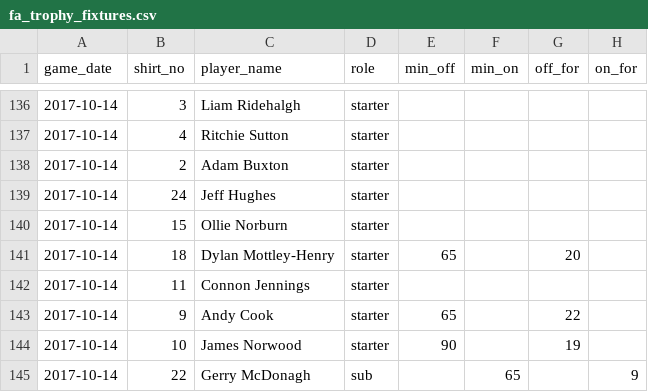
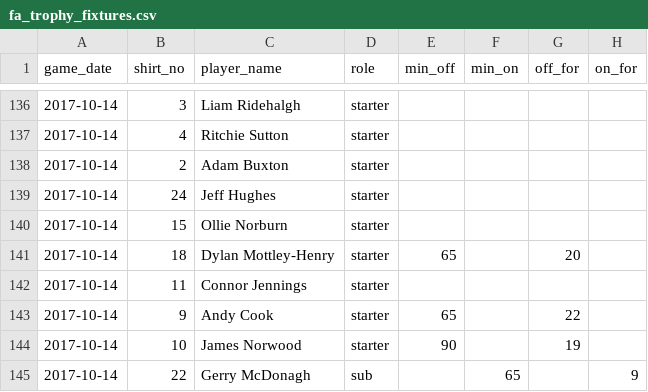
Before and after one commit to petebrown/complete-record, a CSV file: fa-trophy/fa_trophy_fixtures.csv, drawn as a sheet; only a part is shown, gaps mark what is left out.

Commit message:
fixed CJ typo

```diff
--- a/fa-trophy/fa_trophy_fixtures.csv
+++ b/fa-trophy/fa_trophy_fixtures.csv
@@ -141,3 +141,3 @@ game_date,shirt_no,player_name,role,min_off,min_on,off_for,on_for
 2017-10-14,18,Dylan Mottley-Henry,starter,65,,20
-2017-10-14,11,Connon Jennings,starter,,,
+2017-10-14,11,Connor Jennings,starter,,,
 2017-10-14,9,Andy Cook,starter,65,,22,
```
